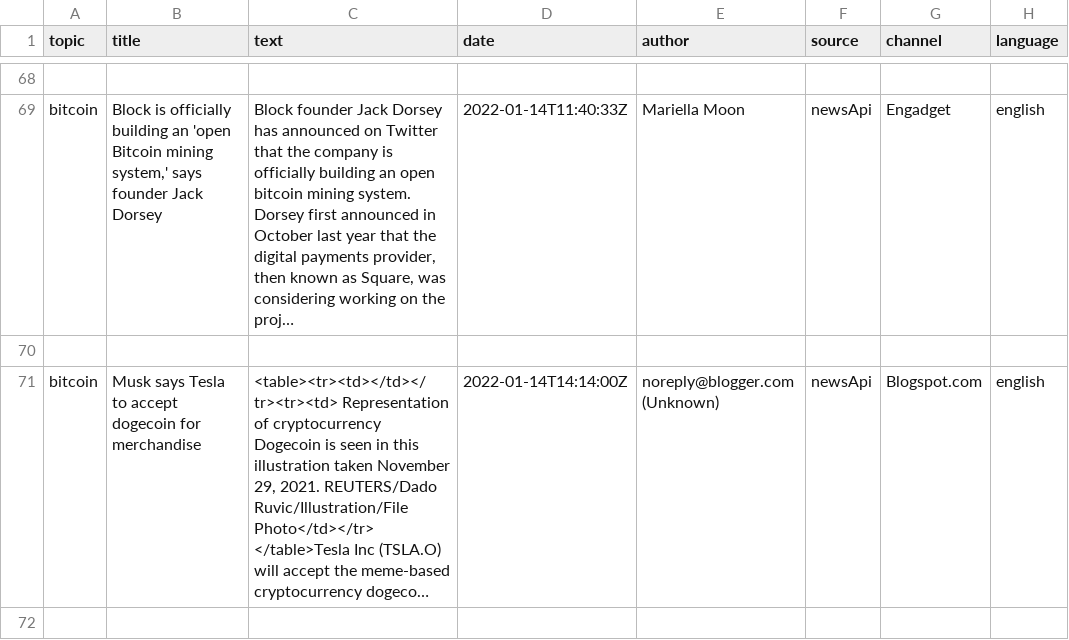
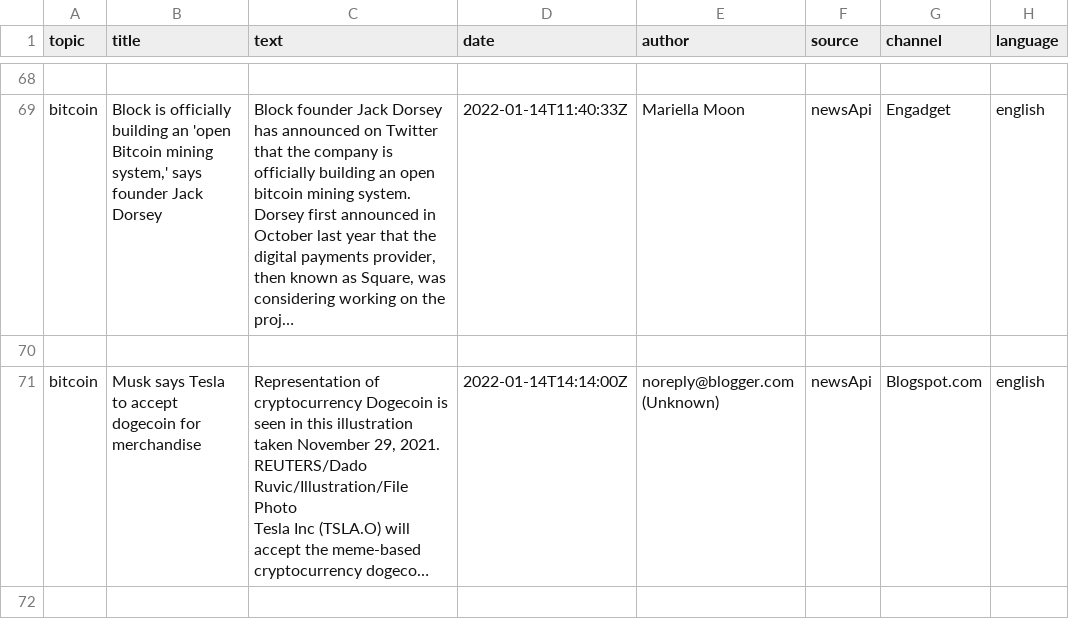
Before and after one commit to AnjaneyaTripathi/multilingual-summarizer, a CSV file: Data Preprocessing/clean_data.csv, drawn as a sheet; only a part is shown, gaps mark what is left out; the diff covers the shown part only.

Commit message:
News Data preprocessed

```diff
--- a/Data Preprocessing/clean_data.csv
+++ b/Data Preprocessing/clean_data.csv
@@ -145,6 +145,6 @@ bitcoin,"Block is officially building an 'open Bitcoin mining system,' says foun
 
-bitcoin,Musk says Tesla to accept dogecoin for merchandise,"<table><tr><td></td></tr><tr><td> Representation of cryptocurrency Dogecoin is seen in this illustration taken November 29, 2021. REUTERS/Dado Ruvic/Illustration/File Photo</td></tr>
-
-
-</table>Tesla Inc (TSLA.O) will accept the meme-based cryptocurrency dogeco…",2022-01-14T14:14:00Z,noreply@blogger.com (Unknown),newsApi,Blogspot.com,english
+bitcoin,Musk says Tesla to accept dogecoin for merchandise," Representation of cryptocurrency Dogecoin is seen in this illustration taken November 29, 2021. REUTERS/Dado Ruvic/Illustration/File Photo
+
+
+Tesla Inc (TSLA.O) will accept the meme-based cryptocurrency dogeco…",2022-01-14T14:14:00Z,noreply@blogger.com (Unknown),newsApi,Blogspot.com,english
 
```
Also changed, not shown: 5 edited cells elsewhere in this file, 1 other file.
